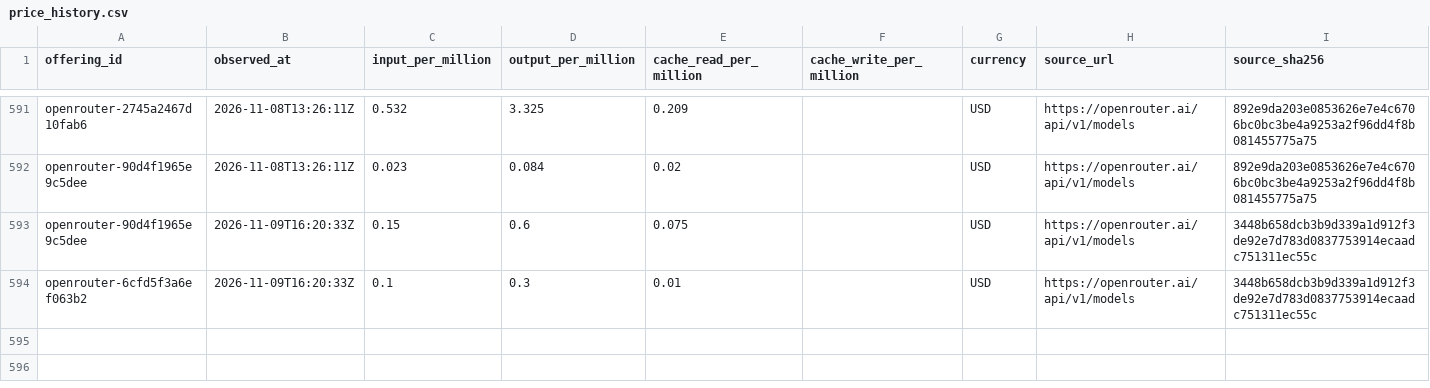
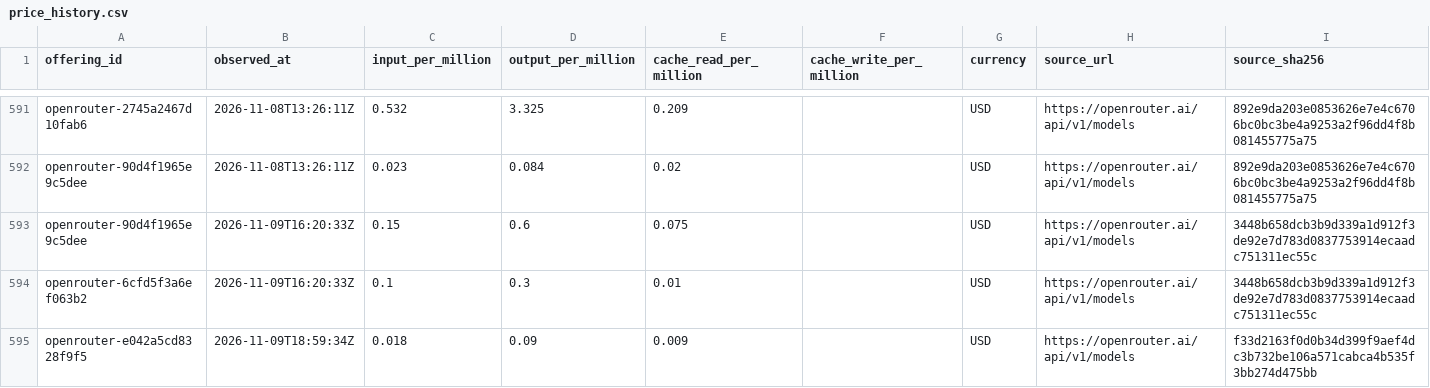
Before and after one commit to yogenpro/token3, a CSV file: data/price_history.csv, drawn as a sheet; only a part is shown, gaps mark what is left out.

```diff
--- a/data/price_history.csv
+++ b/data/price_history.csv
@@ -594 +594,2 @@ openrouter-90d4f1965e9c5dee,2026-11-09T16:20:33Z,0.15,0.6,0.075,,USD,https://ope
 openrouter-6cfd5f3a6ef063b2,2026-11-09T16:20:33Z,0.1,0.3,0.01,,USD,https://openrouter.ai/api/v1/models,3448b658dcb3b9d339a1d912f3de92e7d783d0837753914ecaadc751311ec55c
+openrouter-e042a5cd8328f9f5,2026-11-09T18:59:34Z,0.018,0.09,0.009,,USD,https://openrouter.ai/api/v1/models,f33d2163f0d0b34d399f9aef4dc3b732be106a571cabca4b535f3bb274d475bb
```
Also changed, not shown: 17 other files.
